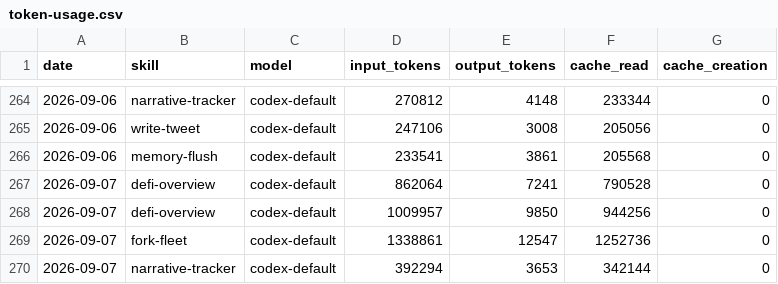
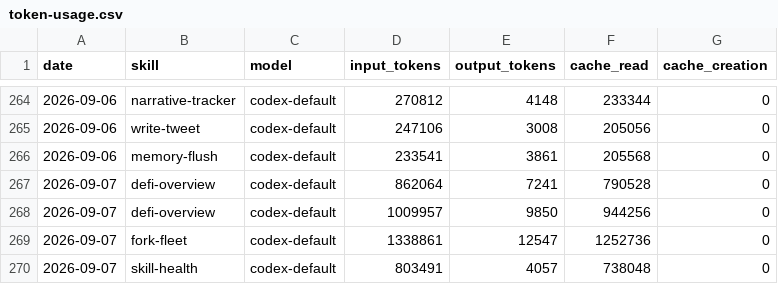
Before and after one commit to Svector-anu/svectors-lab, a CSV file: memory/token-usage.csv, drawn as a sheet; only a part is shown, gaps mark what is left out.

Commit message:
chore(skill-health): auto-commit 2026-09-07

```diff
--- a/memory/token-usage.csv
+++ b/memory/token-usage.csv
@@ -269,2 +269,2 @@ date,skill,model,input_tokens,output_tokens,cache_read,cache_creation
 2026-09-07,fork-fleet,codex-default,1338861,12547,1252736,0
-2026-09-07,narrative-tracker,codex-default,392294,3653,342144,0
+2026-09-07,skill-health,codex-default,803491,4057,738048,0
```
Also changed, not shown: 3 other files.
